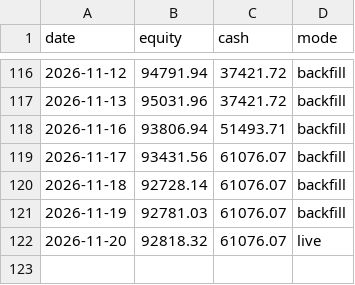
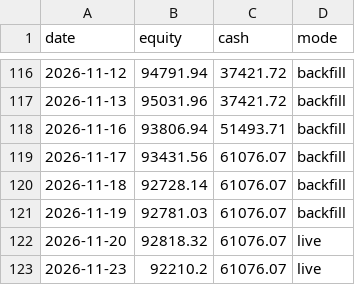
Before and after one commit to Yoyo1505/My_Portfolio, a CSV file: quant-lab/paper_trading/data/equity.csv, drawn as a sheet; only a part is shown, gaps mark what is left out.

Commit message:
Paper trading update 2026-11-24

```diff
--- a/quant-lab/paper_trading/data/equity.csv
+++ b/quant-lab/paper_trading/data/equity.csv
@@ -122 +122,2 @@ date,equity,cash,mode
 2026-11-20,92818.32,61076.07,live
+2026-11-23,92210.2,61076.07,live
```
Also changed, not shown: 2 other files.
